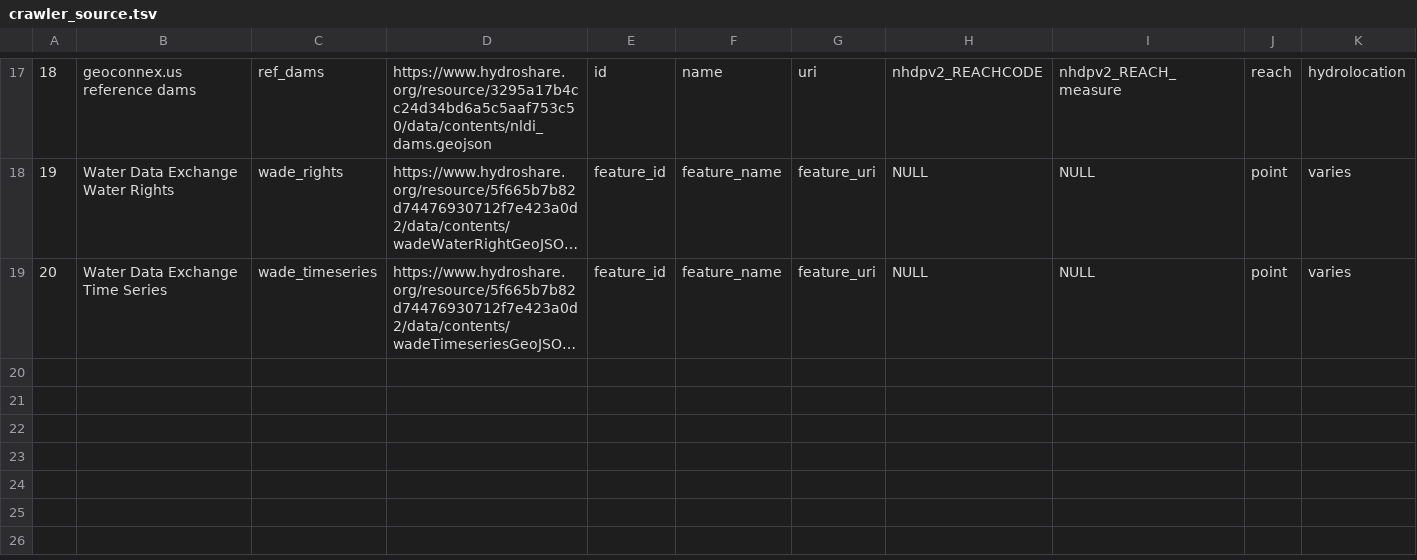
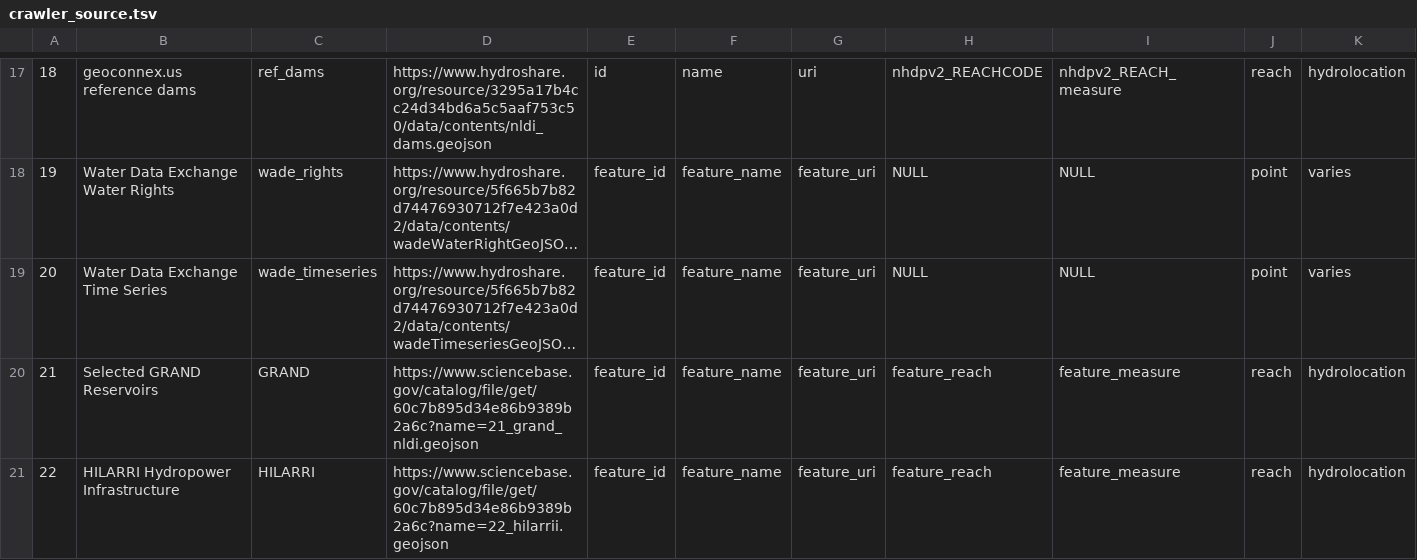
Before and after one commit to internetofwater/nldi-db, a TSV file: liquibase/changeLogs/nldi/nldi_data/update_crawler_source/crawler_source.tsv, drawn as a sheet; only a part is shown, gaps mark what is left out; long unchanged cells end in …; the diff names each change by its address in the sheet, - before the commit and + after, or states it on an @@ line.

Commit message:
add HILARRI and GRAND

```diff
--- a/liquibase/changeLogs/nldi/nldi_data/update_crawler_source/crawler_source.tsv
+++ b/liquibase/changeLogs/nldi/nldi_data/update_crawler_source/crawler_source.tsv
+row 20: 21 | Selected GRAND Reservoirs | GRAND | https://www.sciencebase.gov/catalog/file/get/60c7b895d34e86b9389b2a6c?name=21_grand_nldi.geojson | feature_id | feature_name | feature_uri | feature_reach | feature_measure | reach | hydrolocation
+row 21: 22 | HILARRI Hydropower Infrastructure | HILARRI | https://www.sciencebase.gov/catalog/file/get/60c7b895d34e86b9389b2a6c?name=22_hilarrii.geojson | feature_id | feature_name | feature_uri | feature_reach | feature_measure | reach | hydrolocation
```
